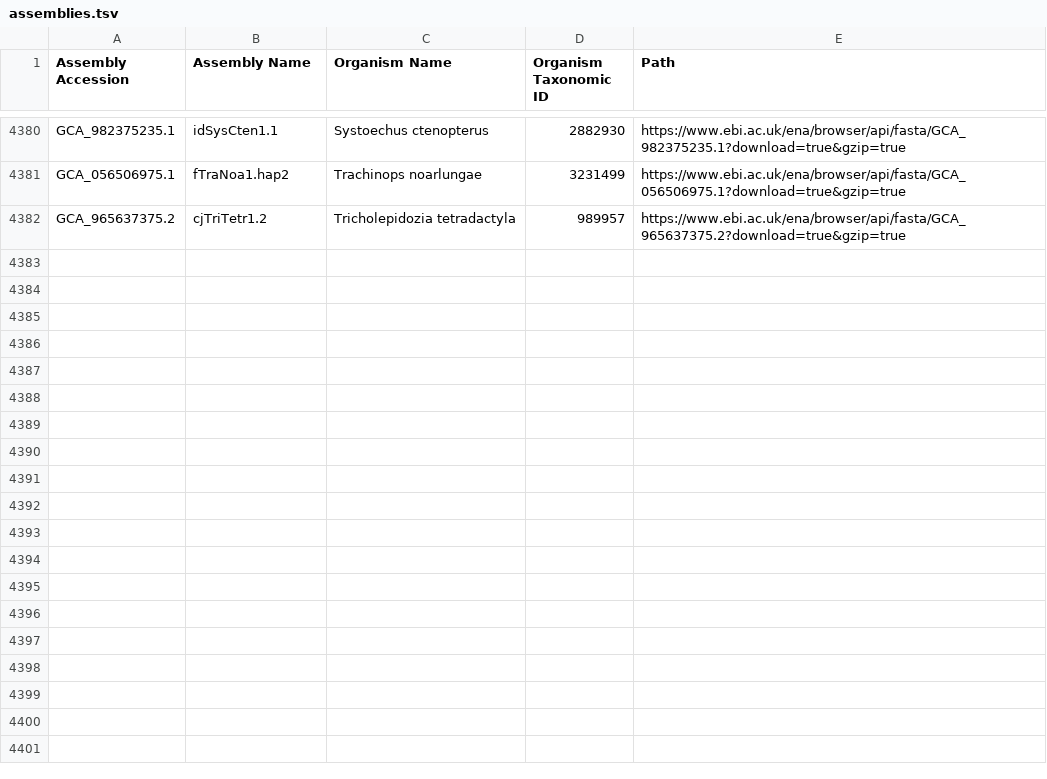
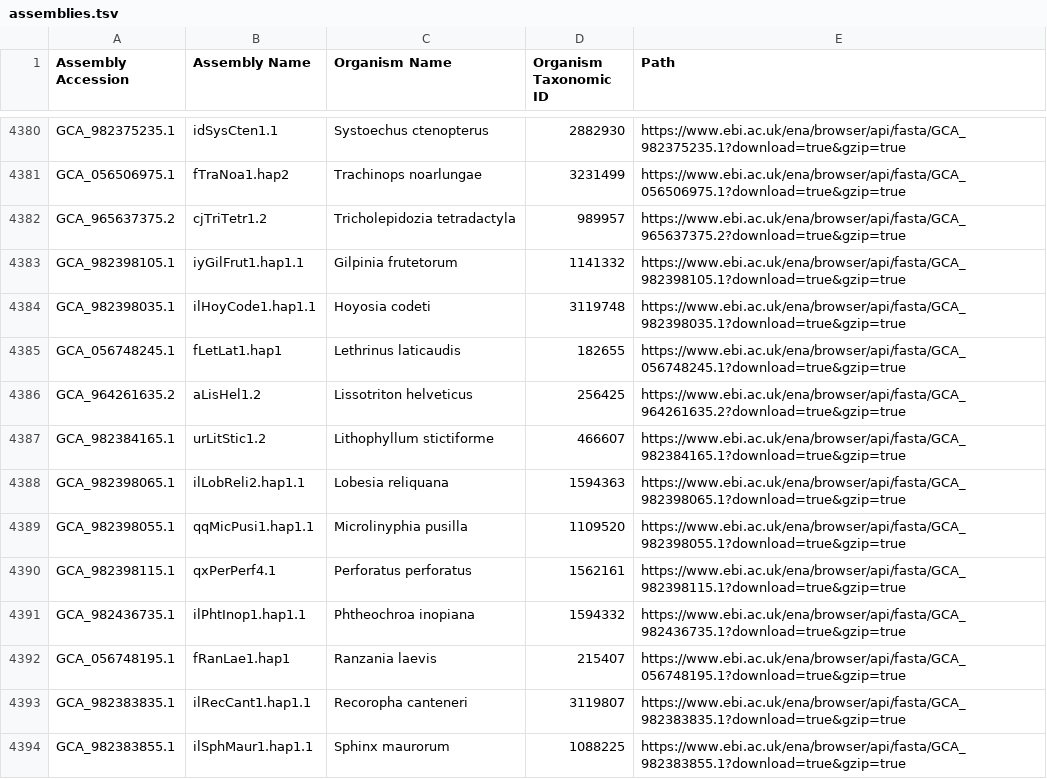
Before and after one commit to guigolab/bioproject-genome-tracker, a TSV file: matrices/assemblies.tsv, drawn as a sheet; only a part is shown, gaps mark what is left out; the diff names each change by its address in the sheet, - before the commit and + after, or states it on an @@ line.

```diff
--- a/matrices/assemblies.tsv
+++ b/matrices/assemblies.tsv
+row 4383: GCA_982398105.1 | iyGilFrut1.hap1.1 | Gilpinia frutetorum | 1141332 | https://www.ebi.ac.uk/ena/browser/api/fasta/GCA_982398105.1?download=true&gzip=true
+row 4384: GCA_982398035.1 | ilHoyCode1.hap1.1 | Hoyosia codeti | 3119748 | https://www.ebi.ac.uk/ena/browser/api/fasta/GCA_982398035.1?download=true&gzip=true
+row 4385: GCA_056748245.1 | fLetLat1.hap1 | Lethrinus laticaudis | 182655 | https://www.ebi.ac.uk/ena/browser/api/fasta/GCA_056748245.1?download=true&gzip=true
+row 4386: GCA_964261635.2 | aLisHel1.2 | Lissotriton helveticus | 256425 | https://www.ebi.ac.uk/ena/browser/api/fasta/GCA_964261635.2?download=true&gzip=true
+row 4387: GCA_982384165.1 | urLitStic1.2 | Lithophyllum stictiforme | 466607 | https://www.ebi.ac.uk/ena/browser/api/fasta/GCA_982384165.1?download=true&gzip=true
+row 4388: GCA_982398065.1 | ilLobReli2.hap1.1 | Lobesia reliquana | 1594363 | https://www.ebi.ac.uk/ena/browser/api/fasta/GCA_982398065.1?download=true&gzip=true
+row 4389: GCA_982398055.1 | qqMicPusi1.hap1.1 | Microlinyphia pusilla | 1109520 | https://www.ebi.ac.uk/ena/browser/api/fasta/GCA_982398055.1?download=true&gzip=true
+row 4390: GCA_982398115.1 | qxPerPerf4.1 | Perforatus perforatus | 1562161 | https://www.ebi.ac.uk/ena/browser/api/fasta/GCA_982398115.1?download=true&gzip=true
+row 4391: GCA_982436735.1 | ilPhtInop1.hap1.1 | Phtheochroa inopiana | 1594332 | https://www.ebi.ac.uk/ena/browser/api/fasta/GCA_982436735.1?download=true&gzip=true
+row 4392: GCA_056748195.1 | fRanLae1.hap1 | Ranzania laevis | 215407 | https://www.ebi.ac.uk/ena/browser/api/fasta/GCA_056748195.1?download=true&gzip=true
+row 4393: GCA_982383835.1 | ilRecCant1.hap1.1 | Recoropha canteneri | 3119807 | https://www.ebi.ac.uk/ena/browser/api/fasta/GCA_982383835.1?download=true&gzip=true
+row 4394: GCA_982383855.1 | ilSphMaur1.hap1.1 | Sphinx maurorum | 1088225 | https://www.ebi.ac.uk/ena/browser/api/fasta/GCA_982383855.1?download=true&gzip=true
```
